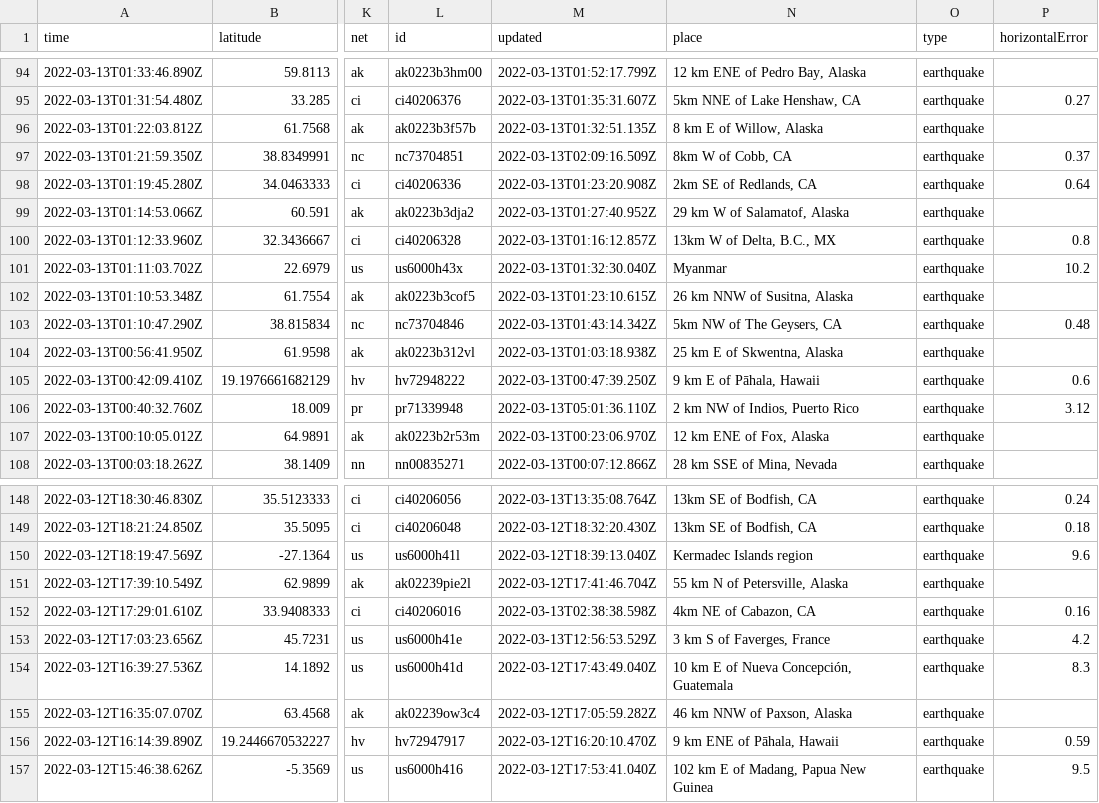
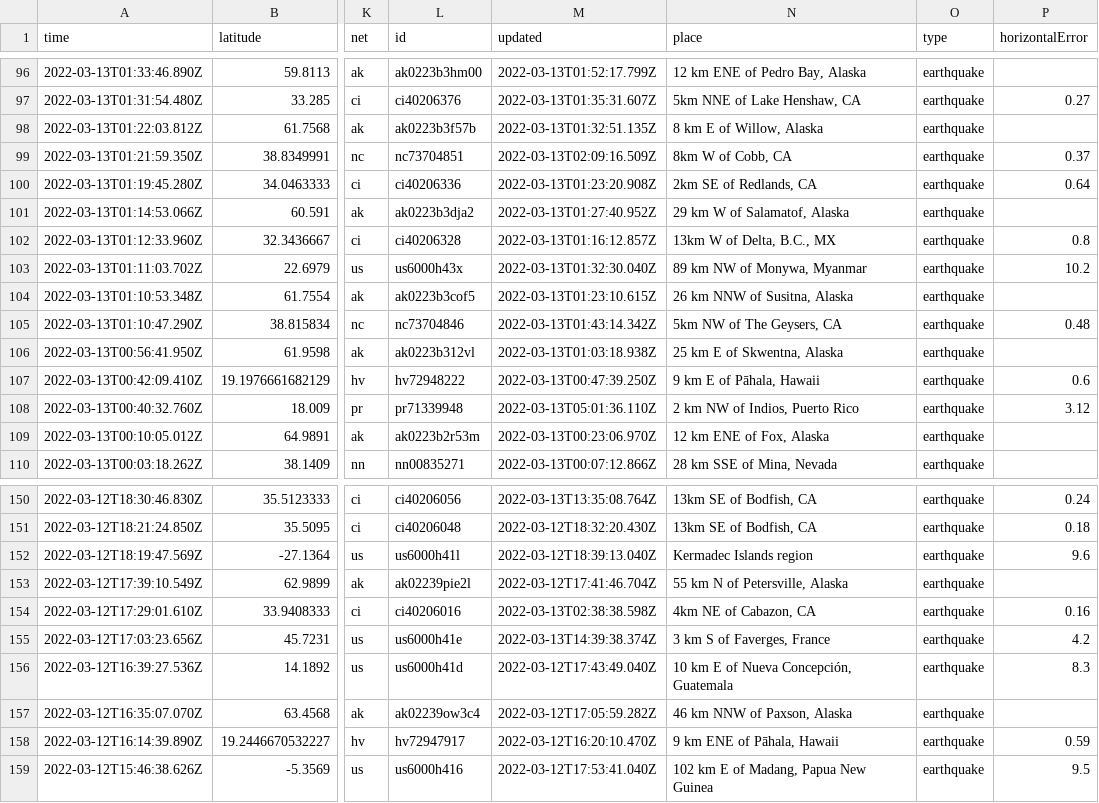
Before and after one commit to rachelll4/git-actions-nicar, a CSV file: usgs_current.csv, drawn as a sheet; only a part is shown, gaps mark what is left out; addresses are those after the commit; the diff covers the shown part only; the diff names each change by its address in the sheet, - before the commit and + after, or states it on an @@ line.

```diff
--- a/usgs_current.csv
+++ b/usgs_current.csv
-N103 (place): Myanmar
+N103 (place): 89 km NW of Monywa, Myanmar
-M155 (updated): 2022-03-13T12:56:53.529Z
+M155 (updated): 2022-03-13T14:39:38.374Z
```
Also changed, not shown: 2 added rows, 2 removed rows and 8 edited cells elsewhere in this file.
